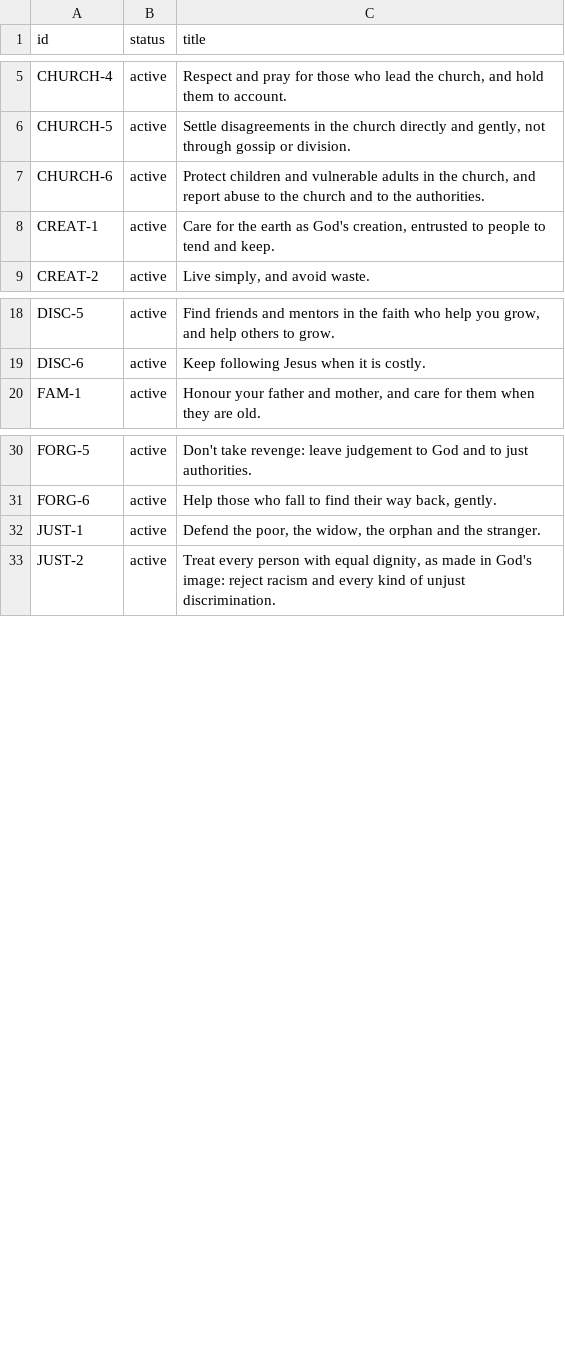
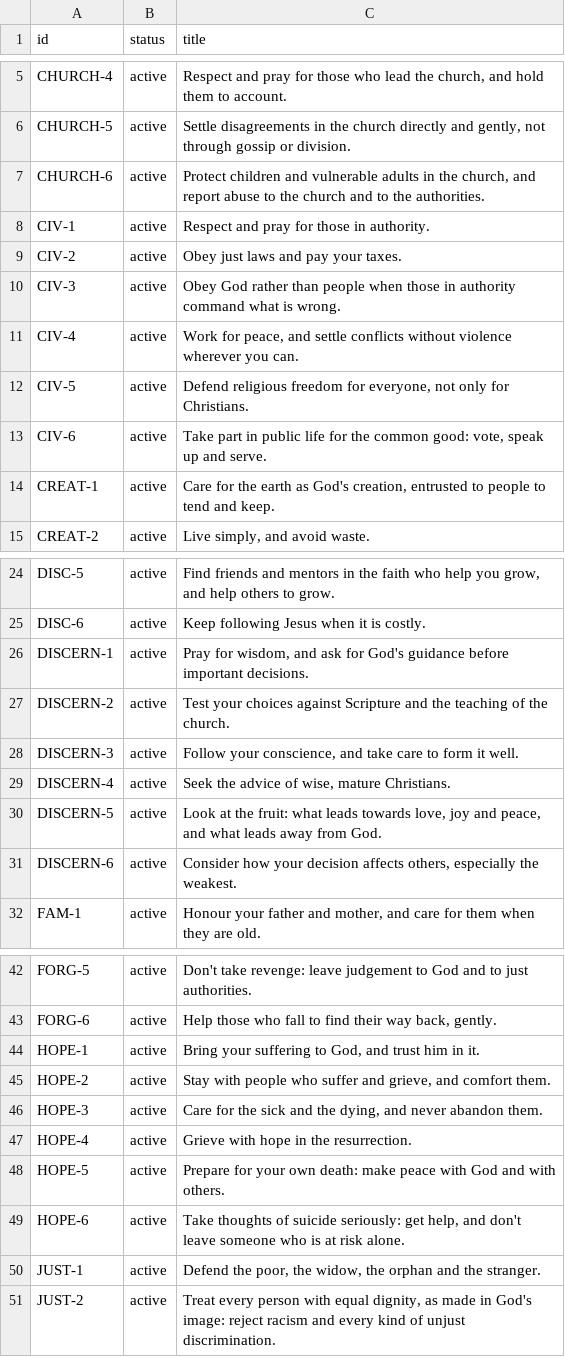
Before and after one commit to depuschm/christian-guidelines, a CSV file: rules.csv, drawn as a sheet; only a part is shown, gaps mark what is left out; the diff covers the shown part only.

```diff
--- a/rules.csv
+++ b/rules.csv
@@ -7,2 +7,8 @@ CHURCH-5,active,"Settle disagreements in the church directly and gently, not thr
 CHURCH-6,active,"Protect children and vulnerable adults in the church, and report abuse to the church and to the authorities."
+CIV-1,active,Respect and pray for those in authority.
+CIV-2,active,Obey just laws and pay your taxes.
+CIV-3,active,Obey God rather than people when those in authority command what is wrong.
+CIV-4,active,"Work for peace, and settle conflicts without violence wherever you can."
+CIV-5,active,"Defend religious freedom for everyone, not only for Christians."
+CIV-6,active,"Take part in public life for the common good: vote, speak up and serve."
 CREAT-1,active,"Care for the earth as God's creation, entrusted to people to tend and keep."
@@ -19,2 +25,8 @@ DISC-5,active,"Find friends and mentors in the faith who help you grow, and help
 DISC-6,active,Keep following Jesus when it is costly.
+DISCERN-1,active,"Pray for wisdom, and ask for God's guidance before important decisions."
+DISCERN-2,active,Test your choices against Scripture and the teaching of the church.
+DISCERN-3,active,"Follow your conscience, and take care to form it well."
+DISCERN-4,active,"Seek the advice of wise, mature Christians."
+DISCERN-5,active,"Look at the fruit: what leads towards love, joy and peace, and what leads away from God."
+DISCERN-6,active,"Consider how your decision affects others, especially the weakest."
 FAM-1,active,"Honour your father and mother, and care for them when they are old."
@@ -31,2 +43,8 @@ FORG-5,active,Don't take revenge: leave judgement to God and to just authorities
 FORG-6,active,"Help those who fall to find their way back, gently."
+HOPE-1,active,"Bring your suffering to God, and trust him in it."
+HOPE-2,active,"Stay with people who suffer and grieve, and comfort them."
+HOPE-3,active,"Care for the sick and the dying, and never abandon them."
+HOPE-4,active,Grieve with hope in the resurrection.
+HOPE-5,active,Prepare for your own death: make peace with God and with others.
+HOPE-6,active,"Take thoughts of suicide seriously: get help, and don't leave someone who is at risk alone."
 JUST-1,active,"Defend the poor, the widow, the orphan and the stranger."
```
Also changed, not shown: 6 added rows elsewhere in this file, 10 other files.
